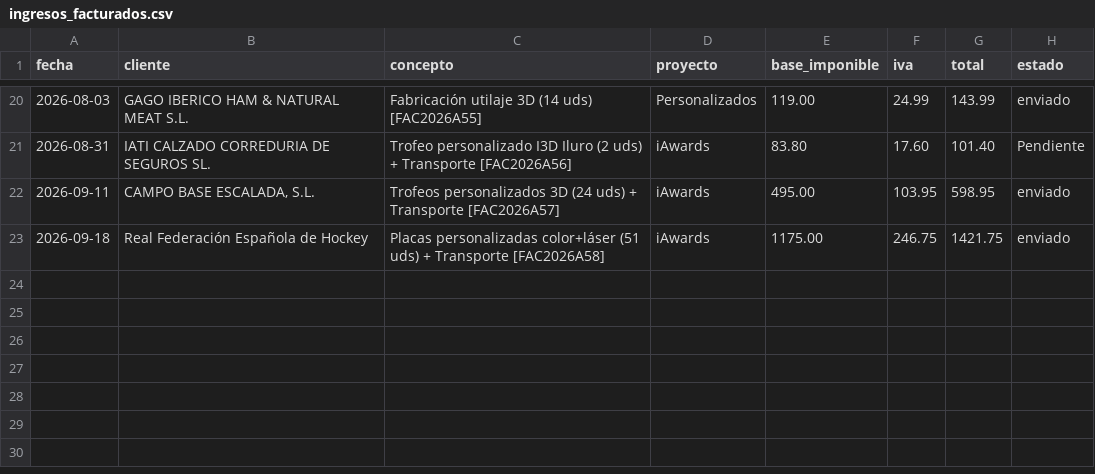
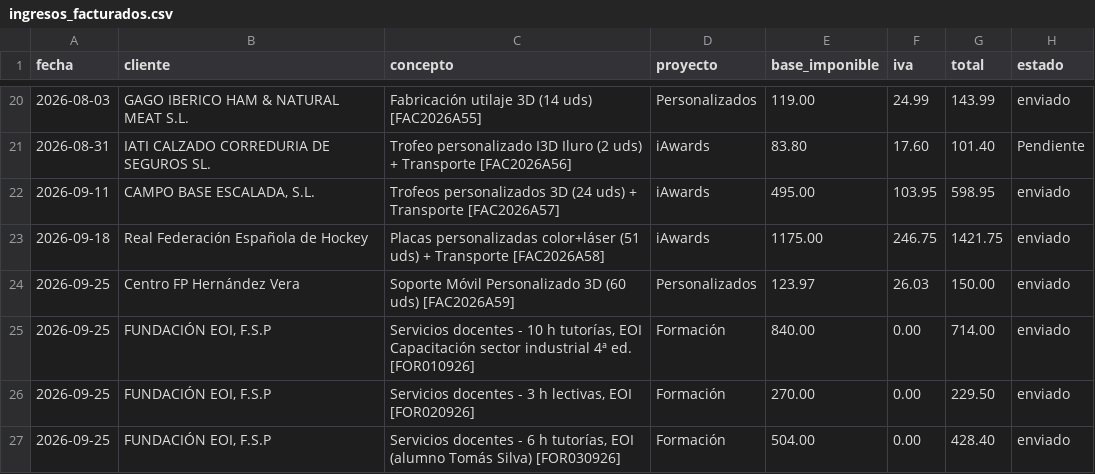
Before and after one commit to AntonioJose81/artesalaser-dashboard, a CSV file: ingresos_facturados.csv, drawn as a sheet; only a part is shown, gaps mark what is left out; the diff names each change by its address in the sheet, - before the commit and + after, or states it on an @@ line.

Commit message:
Emitidas sept 2026: FAC2026A59 Centro FP Hernandez Vera 150 EUR + 3 facturas EOI 1.371,90 EUR (714 + 229,50 + 428,40)

```diff
--- a/ingresos_facturados.csv
+++ b/ingresos_facturados.csv
+row 24: 2026-09-25 | Centro FP Hernández Vera | Soporte Móvil Personalizado 3D (60 uds) [FAC2026A59] | Personalizados | 123.97 | 26.03 | 150.00 | enviado
+row 25: 2026-09-25 | FUNDACIÓN EOI, F.S.P | Servicios docentes - 10 h tutorías, EOI Capacitación sector industrial 4ª ed. [FOR010926] | Formación | 840.00 | 0.00 | 714.00 | enviado
+row 26: 2026-09-25 | FUNDACIÓN EOI, F.S.P | Servicios docentes - 3 h lectivas, EOI [FOR020926] | Formación | 270.00 | 0.00 | 229.50 | enviado
+row 27: 2026-09-25 | FUNDACIÓN EOI, F.S.P | Servicios docentes - 6 h tutorías, EOI (alumno Tomás Silva) [FOR030926] | Formación | 504.00 | 0.00 | 428.40 | enviado
```
Also changed, not shown: 1 other file.
